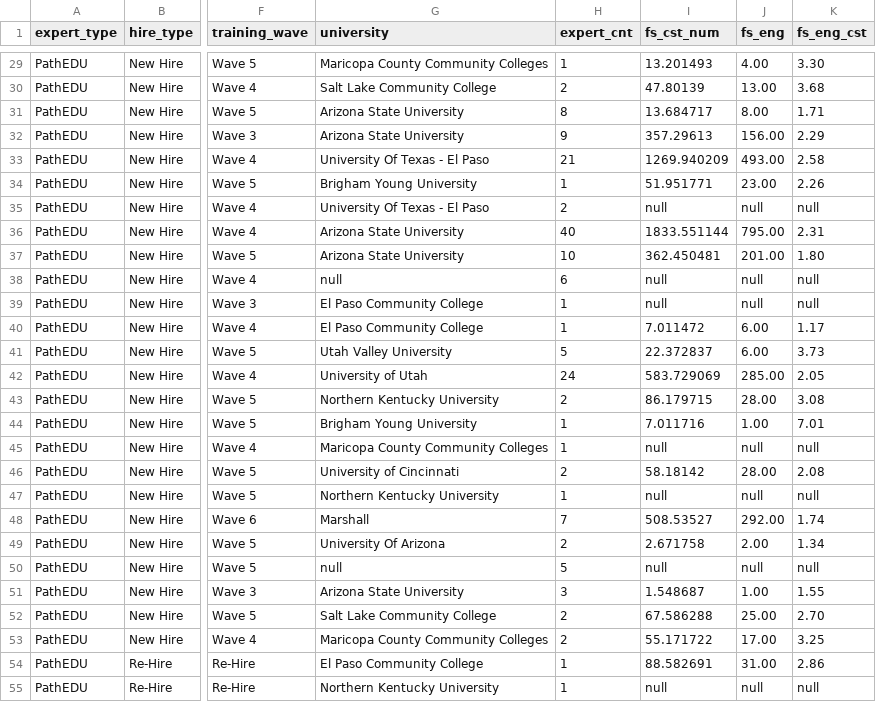
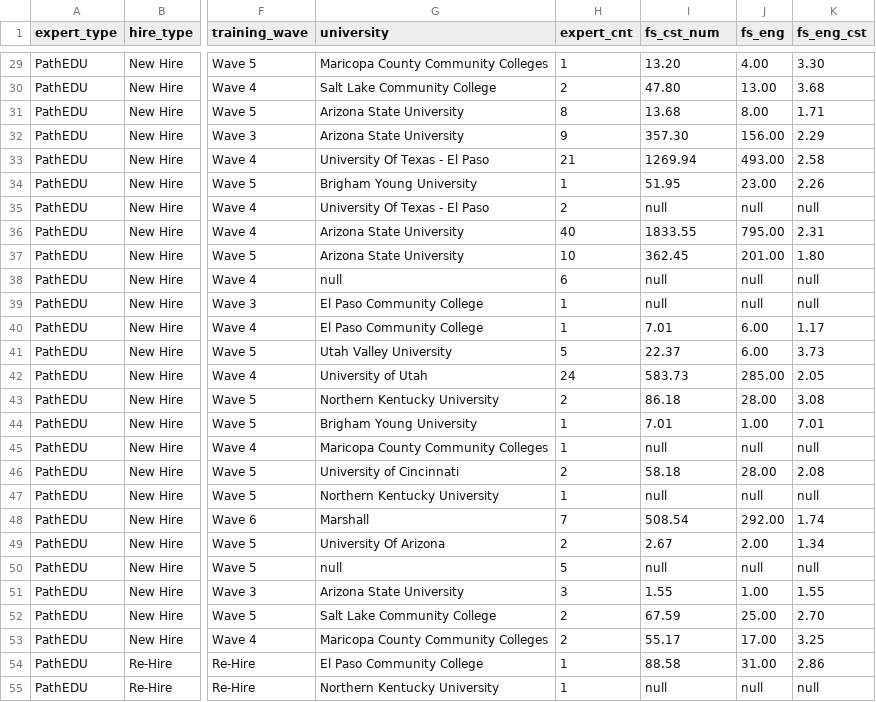
Before and after one commit to kzarubinski/doc_readiness, a TSV file: data_ts_uni.tsv, drawn as a sheet; only a part is shown, gaps mark what is left out; the diff covers the shown part only; the diff names each change by its address in the sheet, - before the commit and + after, or states it on an @@ line.

```diff
--- a/data_ts_uni.tsv
+++ b/data_ts_uni.tsv
-I29 (fs_cst_num): 13.201493
+I29 (fs_cst_num): 13.20
-I30 (fs_cst_num): 47.80139
+I30 (fs_cst_num): 47.80
-I31 (fs_cst_num): 13.684717
+I31 (fs_cst_num): 13.68
-I32 (fs_cst_num): 357.29613
+I32 (fs_cst_num): 357.30
-I33 (fs_cst_num): 1269.940209
+I33 (fs_cst_num): 1269.94
-I34 (fs_cst_num): 51.951771
+I34 (fs_cst_num): 51.95
-I36 (fs_cst_num): 1833.551144
+I36 (fs_cst_num): 1833.55
-I37 (fs_cst_num): 362.450481
+I37 (fs_cst_num): 362.45
-I40 (fs_cst_num): 7.011472
+I40 (fs_cst_num): 7.01
-I41 (fs_cst_num): 22.372837
+I41 (fs_cst_num): 22.37
-I42 (fs_cst_num): 583.729069
+I42 (fs_cst_num): 583.73
-I43 (fs_cst_num): 86.179715
+I43 (fs_cst_num): 86.18
-I44 (fs_cst_num): 7.011716
+I44 (fs_cst_num): 7.01
-I46 (fs_cst_num): 58.18142
+I46 (fs_cst_num): 58.18
-I48 (fs_cst_num): 508.53527
+I48 (fs_cst_num): 508.54
-I49 (fs_cst_num): 2.671758
+I49 (fs_cst_num): 2.67
-I51 (fs_cst_num): 1.548687
+I51 (fs_cst_num): 1.55
-I52 (fs_cst_num): 67.586288
+I52 (fs_cst_num): 67.59
-I53 (fs_cst_num): 55.171722
+I53 (fs_cst_num): 55.17
-I54 (fs_cst_num): 88.582691
+I54 (fs_cst_num): 88.58
```
Also changed, not shown: 35 edited cells elsewhere in this file, data_ps_grad.tsv, data_ps_overall.tsv, 6 other files.
